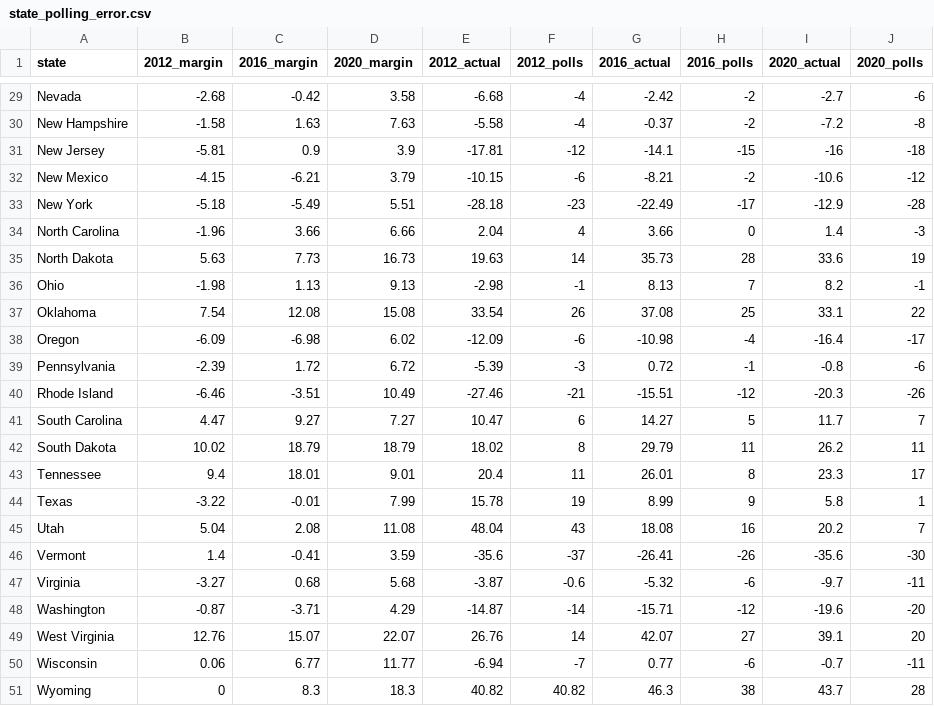
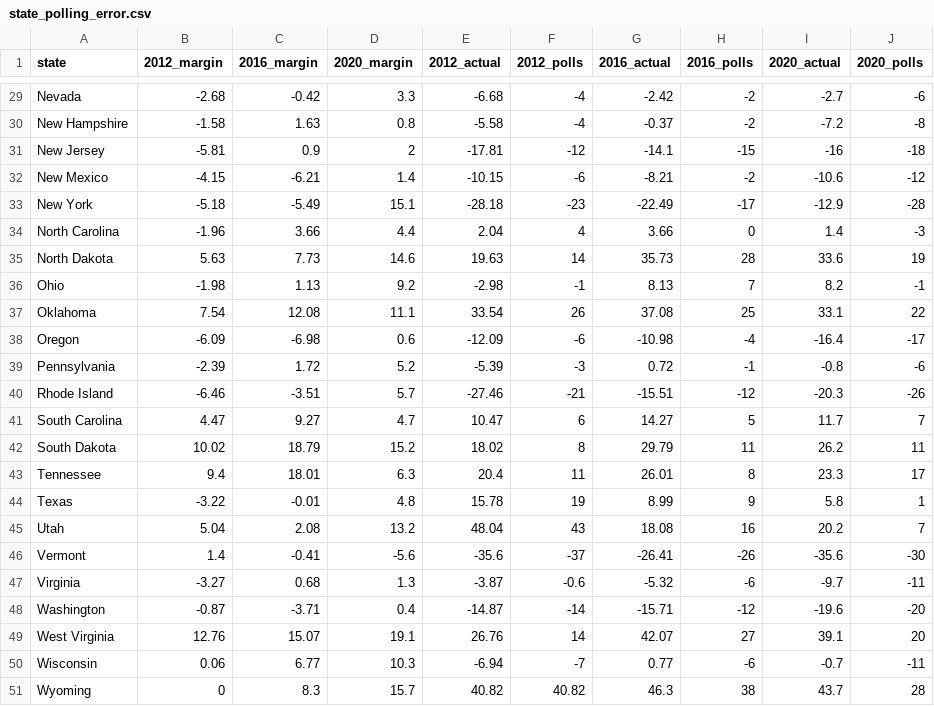
Before and after one commit to Matt-Spence/CS320Project, a CSV file: CSV/state_polling_error.csv, drawn as a sheet; only a part is shown, gaps mark what is left out; the diff covers the shown part only; the diff names each change by its address in the sheet, - before the commit and + after, or states it on an @@ line.

```diff
--- a/CSV/state_polling_error.csv
+++ b/CSV/state_polling_error.csv
-D29 (2020_margin): 3.58
+D29 (2020_margin): 3.3
-D30 (2020_margin): 7.63
+D30 (2020_margin): 0.8
-D31 (2020_margin): 3.9
+D31 (2020_margin): 2
-D32 (2020_margin): 3.79
+D32 (2020_margin): 1.4
-D33 (2020_margin): 5.51
+D33 (2020_margin): 15.1
-D34 (2020_margin): 6.66
+D34 (2020_margin): 4.4
-D35 (2020_margin): 16.73
+D35 (2020_margin): 14.6
-D36 (2020_margin): 9.13
+D36 (2020_margin): 9.2
-D37 (2020_margin): 15.08
+D37 (2020_margin): 11.1
-D38 (2020_margin): 6.02
+D38 (2020_margin): 0.6
-D39 (2020_margin): 6.72
+D39 (2020_margin): 5.2
-D40 (2020_margin): 10.49
+D40 (2020_margin): 5.7
-D41 (2020_margin): 7.27
+D41 (2020_margin): 4.7
-D42 (2020_margin): 18.79
+D42 (2020_margin): 15.2
-D43 (2020_margin): 9.01
+D43 (2020_margin): 6.3
-D44 (2020_margin): 7.99
+D44 (2020_margin): 4.8
-D45 (2020_margin): 11.08
+D45 (2020_margin): 13.2
-D46 (2020_margin): 3.59
+D46 (2020_margin): -5.6
-D47 (2020_margin): 5.68
+D47 (2020_margin): 1.3
-D48 (2020_margin): 4.29
+D48 (2020_margin): 0.4
-D49 (2020_margin): 22.07
+D49 (2020_margin): 19.1
-D50 (2020_margin): 11.77
+D50 (2020_margin): 10.3
-D51 (2020_margin): 18.3
+D51 (2020_margin): 15.7
```
Also changed, not shown: 27 edited cells elsewhere in this file.
